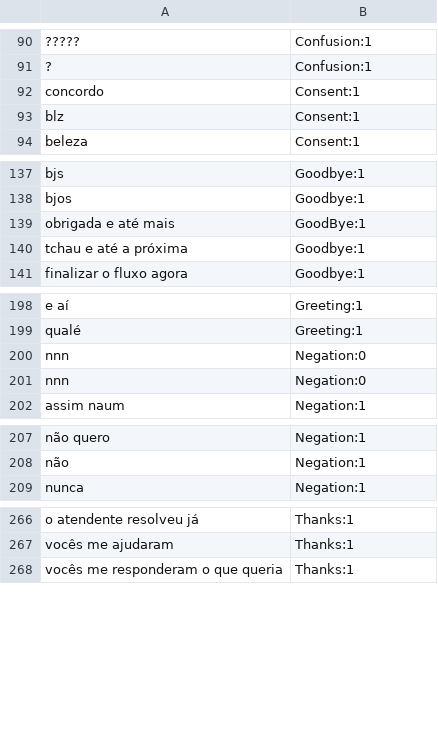
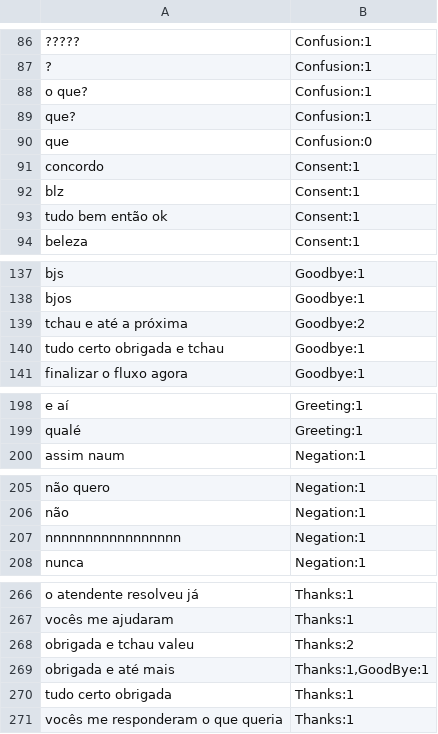
Before and after one commit to iperoyg/smalltalks, a TSV file: SmallTalks/SmallTalks.Core.Tests/EnsureMatchSourcev2.tsv, drawn as a sheet; only a part is shown, gaps mark what is left out; removed rows and columns are numbered as before the commit, all else as after; the diff covers the shown part only; the diff names each change by its address in the sheet, - before the commit and + after, or states it on an @@ line.

Commit message:
Added back all the smalltalks identifided into the body response. Added new examples into Confusion intent. Fixed a mistaken cursed word match.

```diff
--- a/SmallTalks/SmallTalks.Core.Tests/EnsureMatchSourcev2.tsv
+++ b/SmallTalks/SmallTalks.Core.Tests/EnsureMatchSourcev2.tsv
+row 88: o que? | Confusion:1
+row 89: que? | Confusion:1
+row 90: que | Confusion:0
@@ row 1 moved to row 93: tudo bem então ok @@
-row 139: obrigada e até mais | GoodBye:1
-B139: Goodbye:1
+B139: Goodbye:2
@@ row 2 moved to row 140: tudo certo obrigada e tchau @@
-row 200: nnn | Negation:0
-row 201: nnn | Negation:0
+row 207: nnnnnnnnnnnnnnnnn | Negation:1
+row 268: obrigada e tchau valeu | Thanks:2
+row 269: obrigada e até mais | Thanks:1,GoodBye:1
@@ row 4 moved to row 270: tudo certo obrigada @@
```
Also changed, not shown: 1 removed row and 3 moved rows elsewhere in this file, SmallTalks/SmallTalks.Core.Tests/EnsureMatchSource.tsv, 7 other files.
